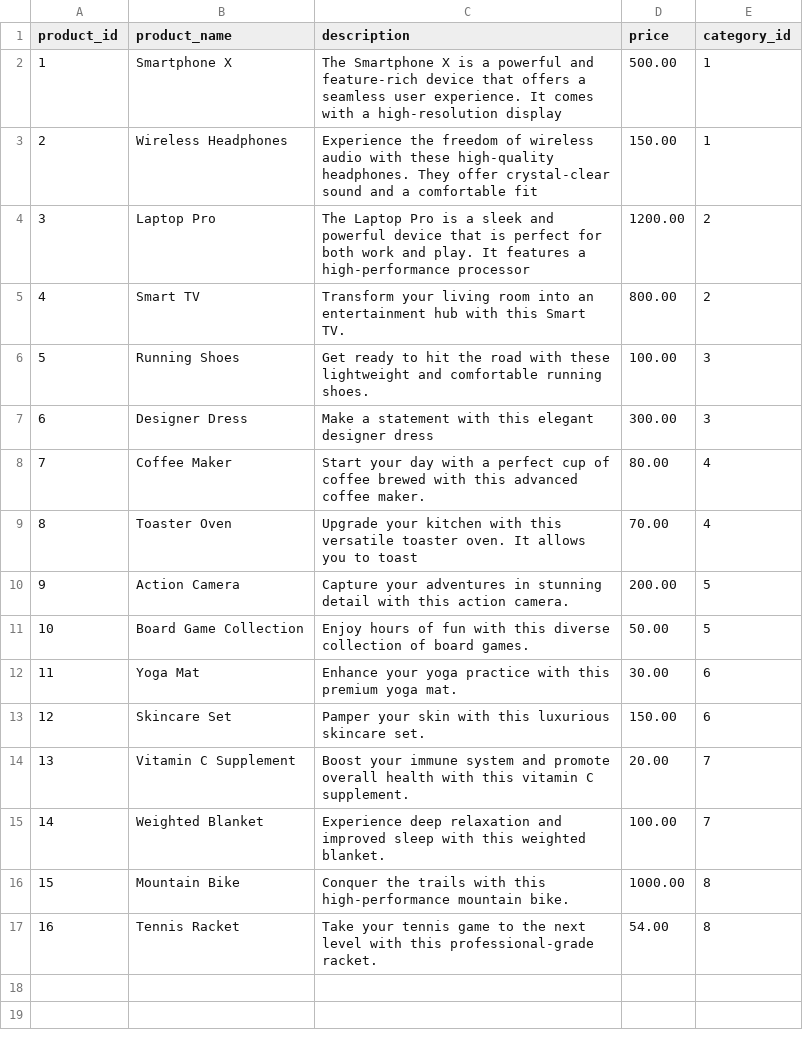
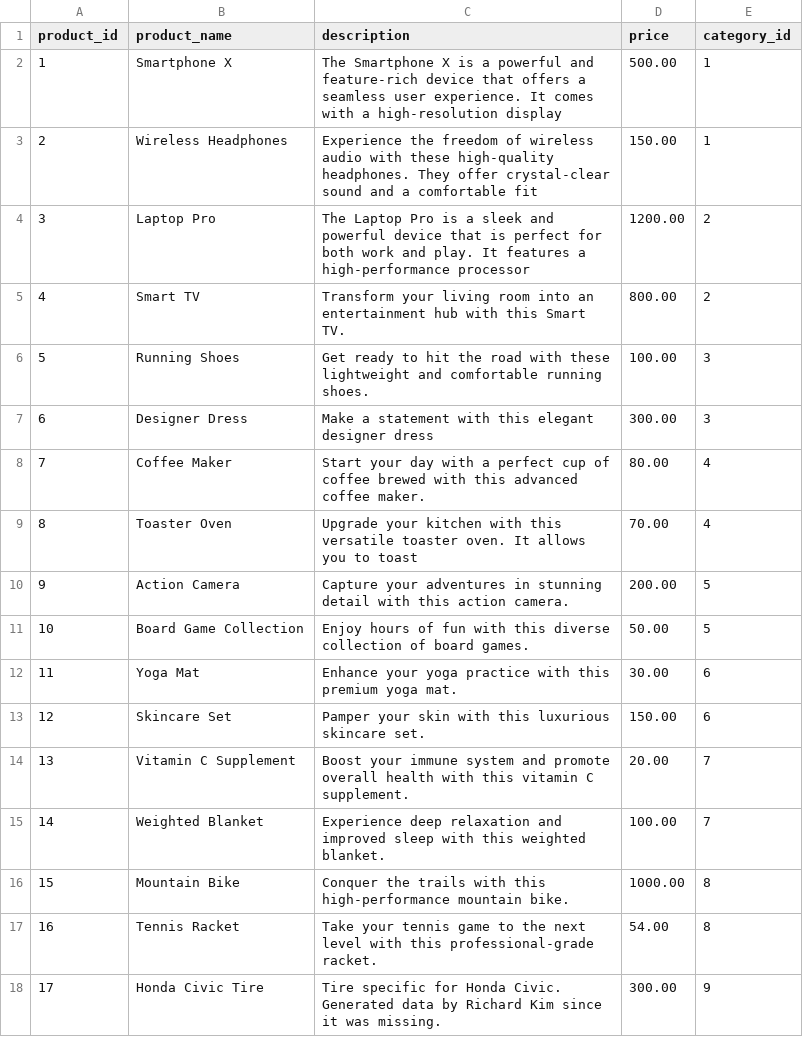
Before and after one commit to Shopify/eng-intern-assessment-data, a CSV file: data/product_data.csv, drawn as a sheet; the diff names each change by its address in the sheet, - before the commit and + after, or states it on an @@ line.

```diff
--- a/data/product_data.csv
+++ b/data/product_data.csv
+row 18: 17 | Honda Civic Tire | Tire specific for Honda Civic. Generated data by Richard Kim since it was missing. | 300.00 | 9
```
Also changed, not shown: 5 other files.
